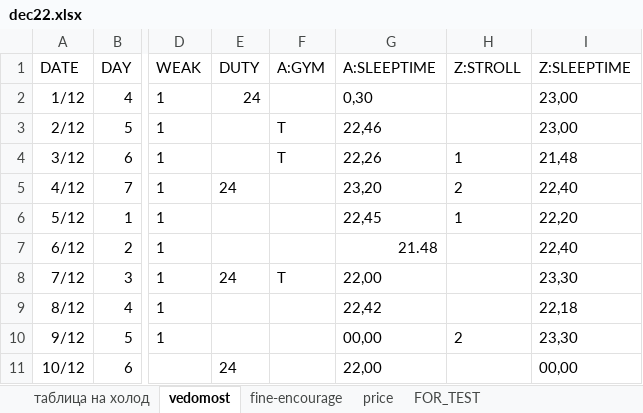
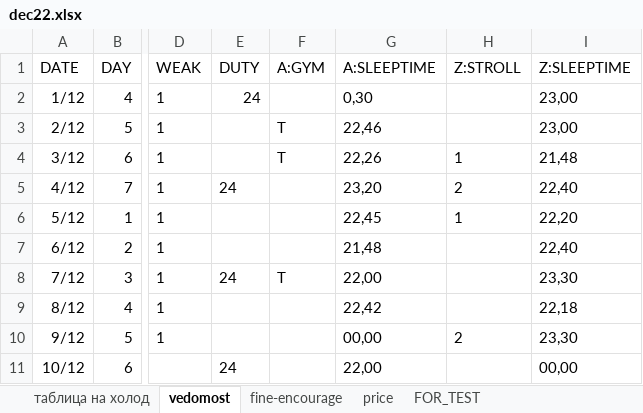
Before and after one commit to EgorVjalkov/study_to_live, an Excel workbook: months/dec22test/dec22.xlsx, sheet vedomost, drawn as a sheet; only a part is shown, gaps mark what is left out; values as stored, in another font and other column widths than the file's, no borders; the diff names each change by its address in the sheet, - before the commit and + after, or states it on an @@ line.

```diff
--- a/months/dec22test/dec22.xlsx (sheet vedomost)
+++ b/months/dec22test/dec22.xlsx (sheet vedomost)
-G7 (A:SLEEPTIME): 21.48
+G7 (A:SLEEPTIME): 21,48
```
Also changed, not shown: 2 other files.
